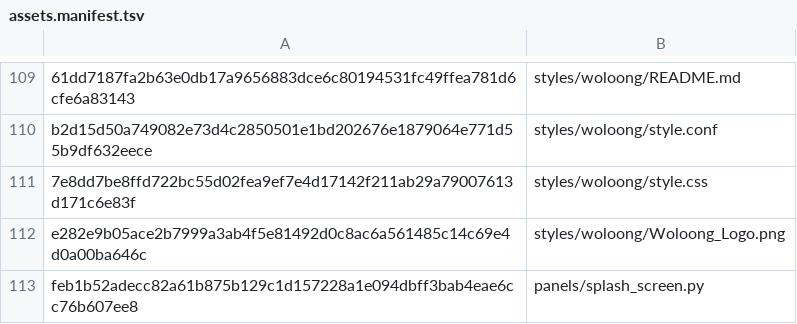
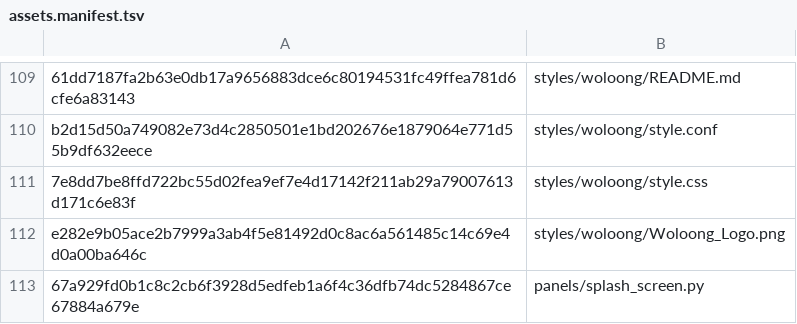
Before and after one commit to Woloong-DS/Woloong-klipperScreen, a TSV file: woloong-release/assets.manifest.tsv, drawn as a sheet; only a part is shown, gaps mark what is left out.

Commit message:
chore(release): 重锚定后更新 splash_screen.py 的资产哈希（定制内容有意变更）

```diff
--- a/woloong-release/assets.manifest.tsv
+++ b/woloong-release/assets.manifest.tsv
@@ -112,2 +112,2 @@ b2d15d50a749082e73d4c2850501e1bd202676e1879064e771d55b9df632eece	styles/woloong/
 e282e9b05ace2b7999a3ab4f5e81492d0c8ac6a561485c14c69e4d0a00ba646c	styles/woloong/Woloong_Logo.png
-feb1b52adecc82a61b875b129c1d157228a1e094dbff3bab4eae6cc76b607ee8	panels/splash_screen.py
+67a929fd0b1c8c2cb6f3928d5edfeb1a6f4c36dfb74dc5284867ce67884a679e	panels/splash_screen.py
```
